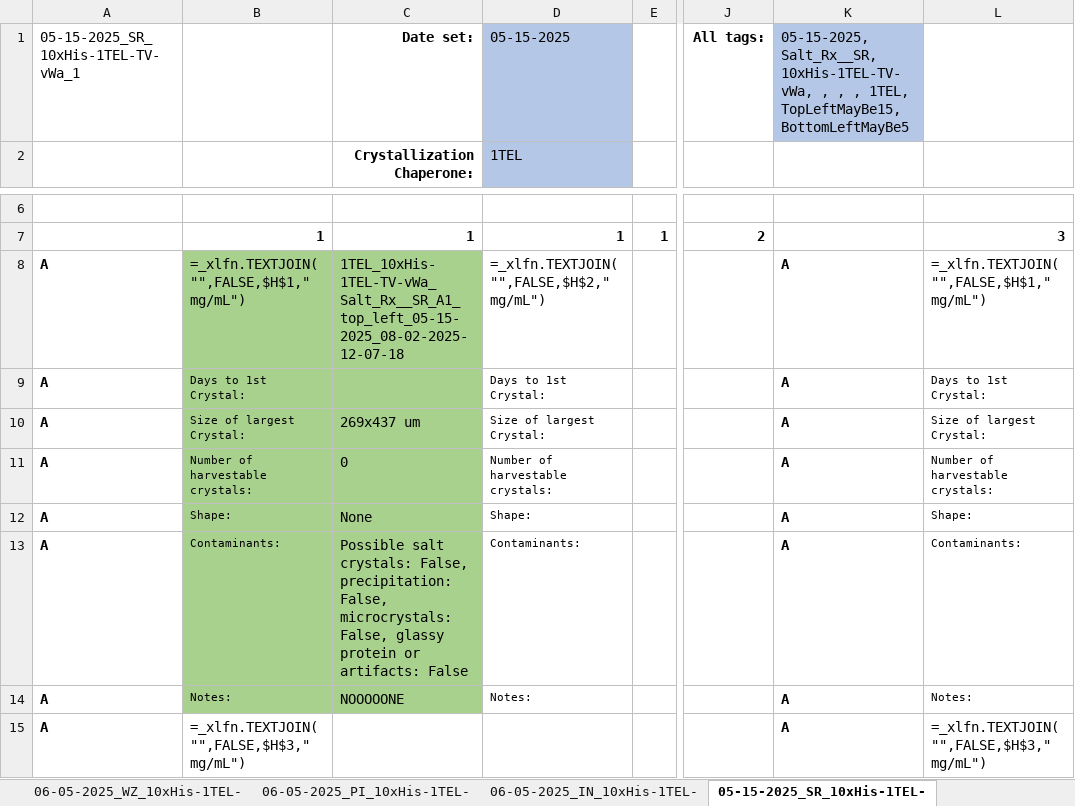
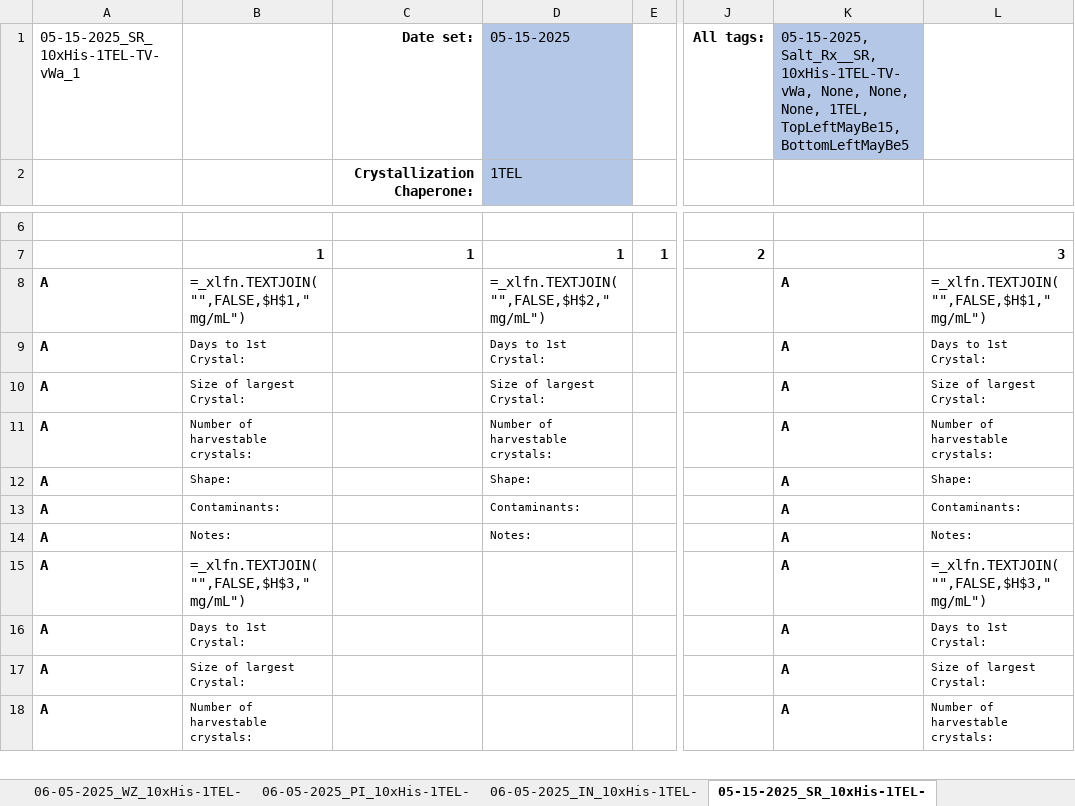
Before and after one commit to milesjb312/CrystalDex, an Excel workbook: Resources/CrystalDex_Library.xlsx, sheet 05-15-2025_SR_10xHis-1TEL-, drawn as a sheet; only a part is shown, gaps mark what is left out; the shorter side is filled out with more unchanged rows; values as stored, in another font and other column widths than the file's, no borders; formulas without a stored value are shown as written; the diff names each change by its address in the sheet, - before the commit and + after, or states it on an @@ line.

```diff
--- a/Resources/CrystalDex_Library.xlsx (sheet 05-15-2025_SR_10xHis-1TEL-)
+++ b/Resources/CrystalDex_Library.xlsx (sheet 05-15-2025_SR_10xHis-1TEL-)
-K1: …Salt_Rx__SR, 10xHis-1TEL-TV-vWa, , , , 1TEL, TopLeftMayBe15,…
+K1: …Salt_Rx__SR, 10xHis-1TEL-TV-vWa, None, None, None, 1TEL, TopLeftMayBe15,…
-B8:C14 fill: #A9D18E
+B8:C14 fill: none
-C8: 1TEL_10xHis-1TEL-TV-vWa_Salt_Rx__SR_A1_top_left_05-15-2025_08-02-2025-12-07-18
+C8: (empty)
-C10: 269x437 um
+C10: (empty)
-C11: 0
+C11: (empty)
-C12: None
+C12: (empty)
-C13: Possible salt crystals: False, precipitation: False, microcrystals: False, glassy protein or artifacts: False
+C13: (empty)
-C14: NOOOOONE
+C14: (empty)
```
Also changed, not shown: other sheet tabs, Resources/Crystal_Sendoff_Sheet.xlsx, 1 other file.
